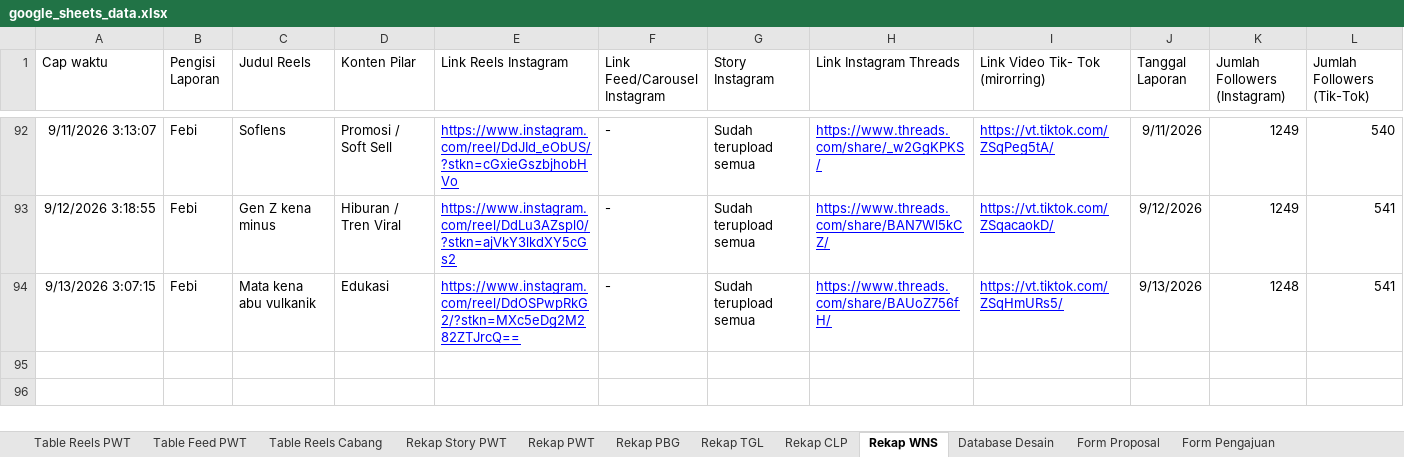
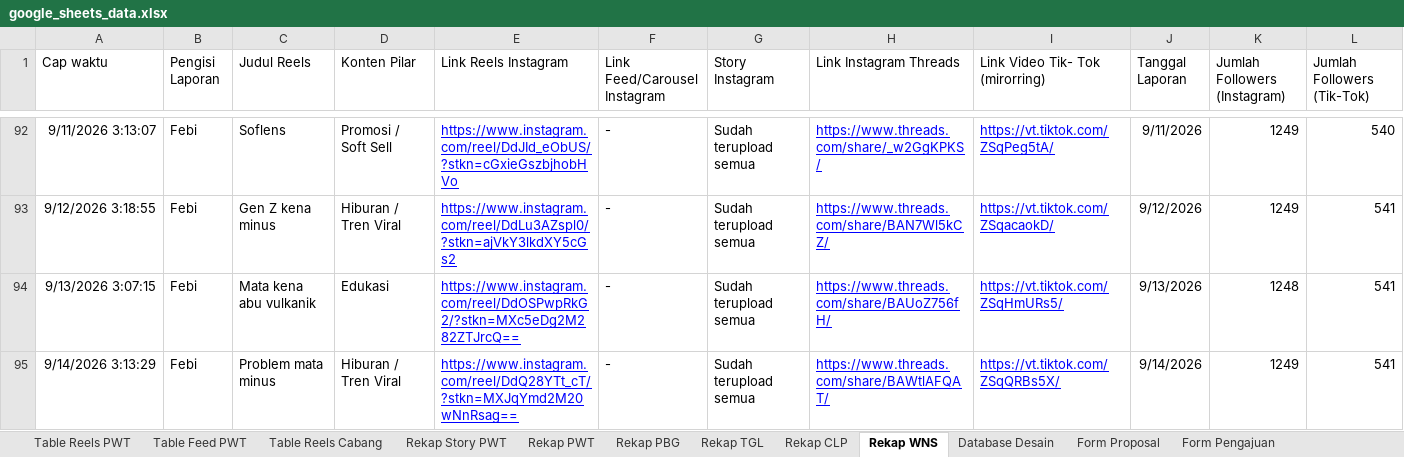
Before and after one commit to Yoshput/IMI, an Excel workbook: google_sheets_data.xlsx, sheet Rekap WNS, drawn as a sheet; only a part is shown, gaps mark what is left out; values as stored, in another font and other column widths than the file's, no borders; charts and pictures and table styles not drawn; rows hold the shown columns only; the diff names each change by its address in the sheet, - before the commit and + after, or states it on an @@ line.

```diff
--- a/google_sheets_data.xlsx (sheet Rekap WNS)
+++ b/google_sheets_data.xlsx (sheet Rekap WNS)
+row 95: 9/14/2026 3:13:29 | Febi | Problem mata minus | Hiburan / Tren Viral | https://www.instagram.com/reel/DdQ28YTt_cT/?stkn=MXJqYmd2M20wNnRsag== | - | Sudah terupload semua | https://www.threads.com/share/BAWtlAFQAT/ | https://vt.tiktok.com/ZSqQRBs5X/ | 9/14/2026 | 1249 | 541
```
Also changed, not shown: sheet Rekap CLP, sheet Rekap TGL, sheet Rekap PBG, 9 other files.
